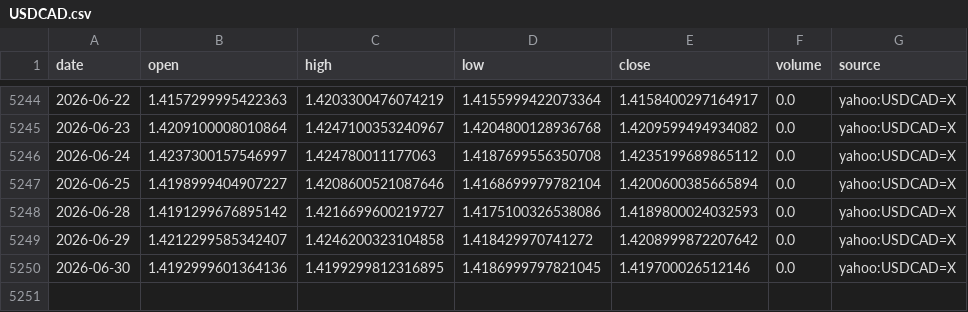
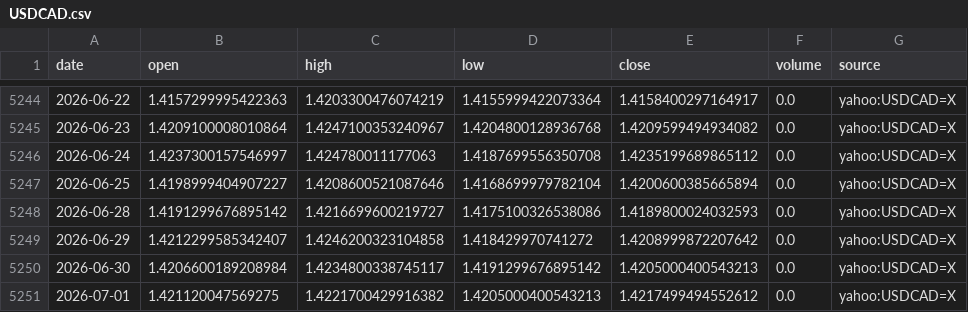
Before and after one commit to nobodylifriend/gold_factor_dashboard, a CSV file: data/fx/USDCAD.csv, drawn as a sheet; only a part is shown, gaps mark what is left out.

```diff
--- a/data/fx/USDCAD.csv
+++ b/data/fx/USDCAD.csv
@@ -5249,2 +5249,3 @@ date,open,high,low,close,volume,source
 2026-06-29,1.4212299585342407,1.4246200323104858,1.418429970741272,1.4208999872207642,0.0,yahoo:USDCAD=X
-2026-06-30,1.4192999601364136,1.4199299812316895,1.4186999797821045,1.419700026512146,0.0,yahoo:USDCAD=X
+2026-06-30,1.4206600189208984,1.4234800338745117,1.4191299676895142,1.4205000400543213,0.0,yahoo:USDCAD=X
+2026-07-01,1.421120047569275,1.4221700429916382,1.4205000400543213,1.4217499494552612,0.0,yahoo:USDCAD=X
```
Also changed, not shown: data/fx/AUDUSD.csv, data/fx/USDJPY.csv, 45 other files.
